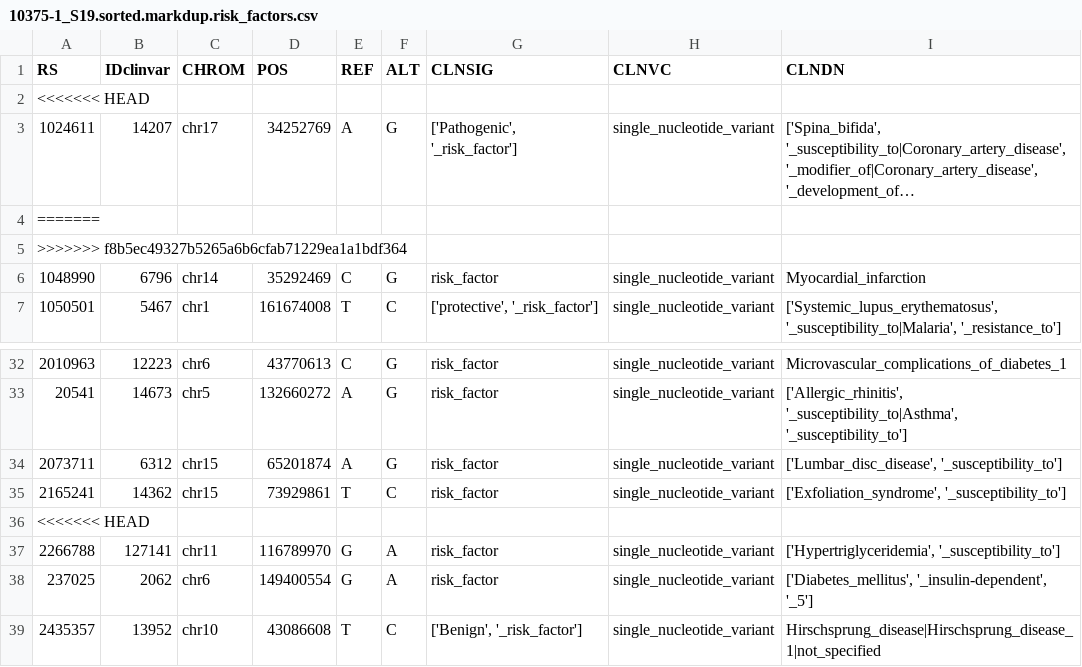
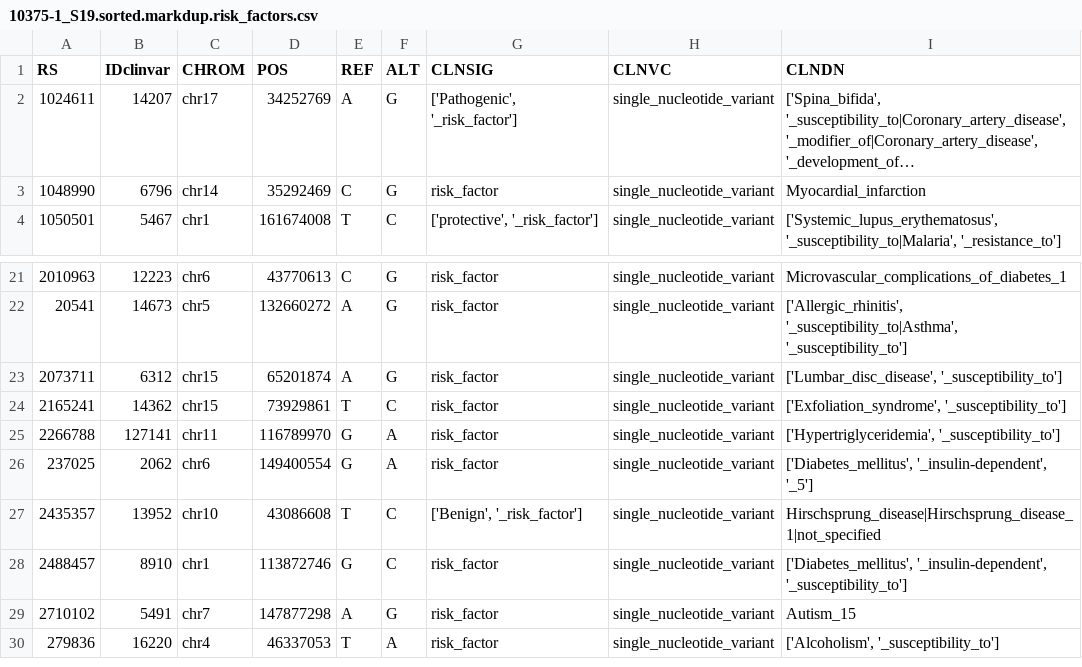
Before and after one commit to smurav/bio, a CSV file: jobs/10375-1_S19/10375-1_S19.sorted.markdup.risk_factors.csv, drawn as a sheet; only a part is shown, gaps mark what is left out; the shorter side is filled out with more unchanged rows; long unchanged cells end in …; the diff covers the shown part only; the diff names each change by its address in the sheet, - before the commit and + after, or states it on an @@ line.

```diff
--- a/jobs/10375-1_S19/10375-1_S19.sorted.markdup.risk_factors.csv
+++ b/jobs/10375-1_S19/10375-1_S19.sorted.markdup.risk_factors.csv
-row 2: <<<<<<< HEAD
-row 4: =======
-row 5: >>>>>>> f8b5ec49327b5265a6b6cfab71229ea1a1bdf364
-row 36: <<<<<<< HEAD
```
Also changed, not shown: 19 removed rows elsewhere in this file, jobs/10375-1_S19/10375-1_S19.sorted.markdup.pathogenic.csv, 1 other file.
